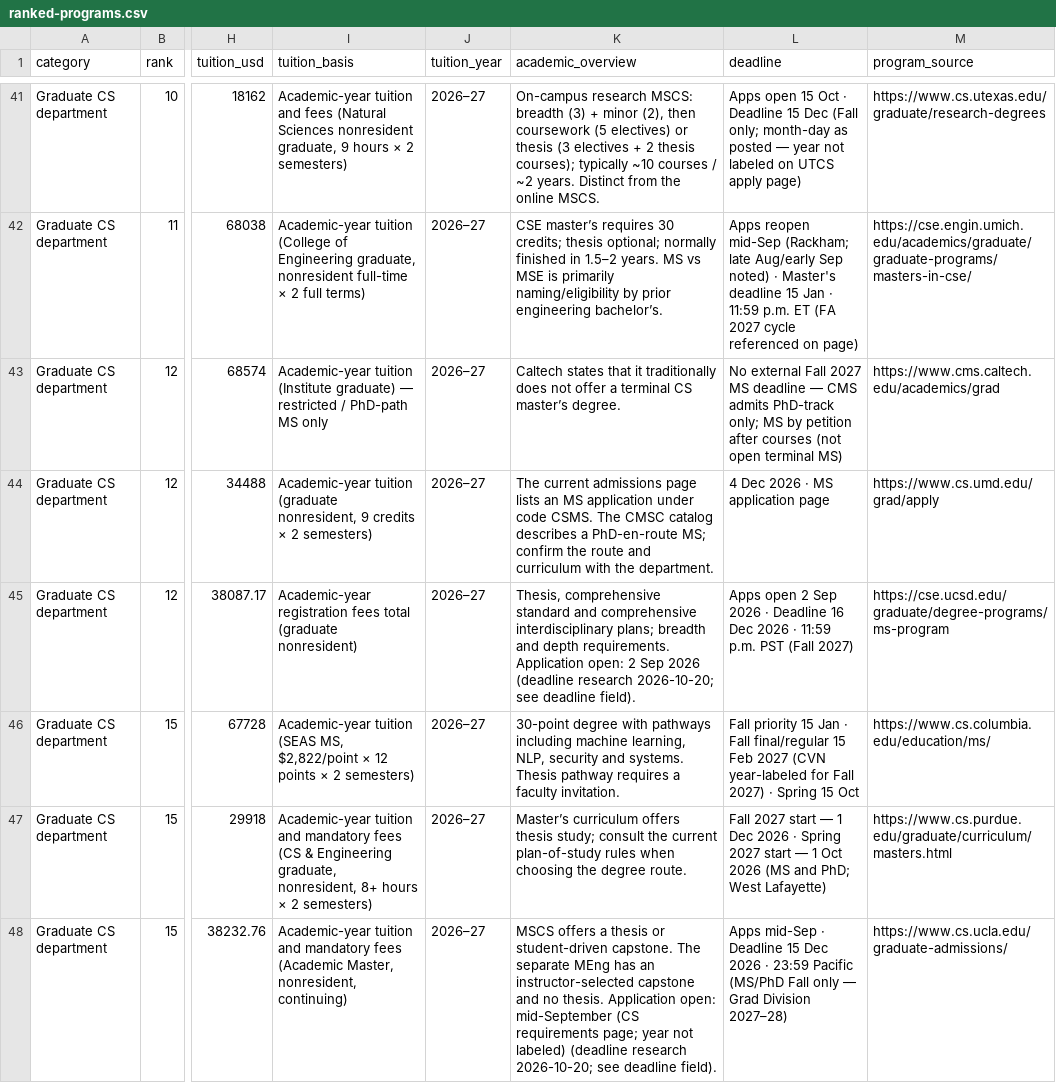
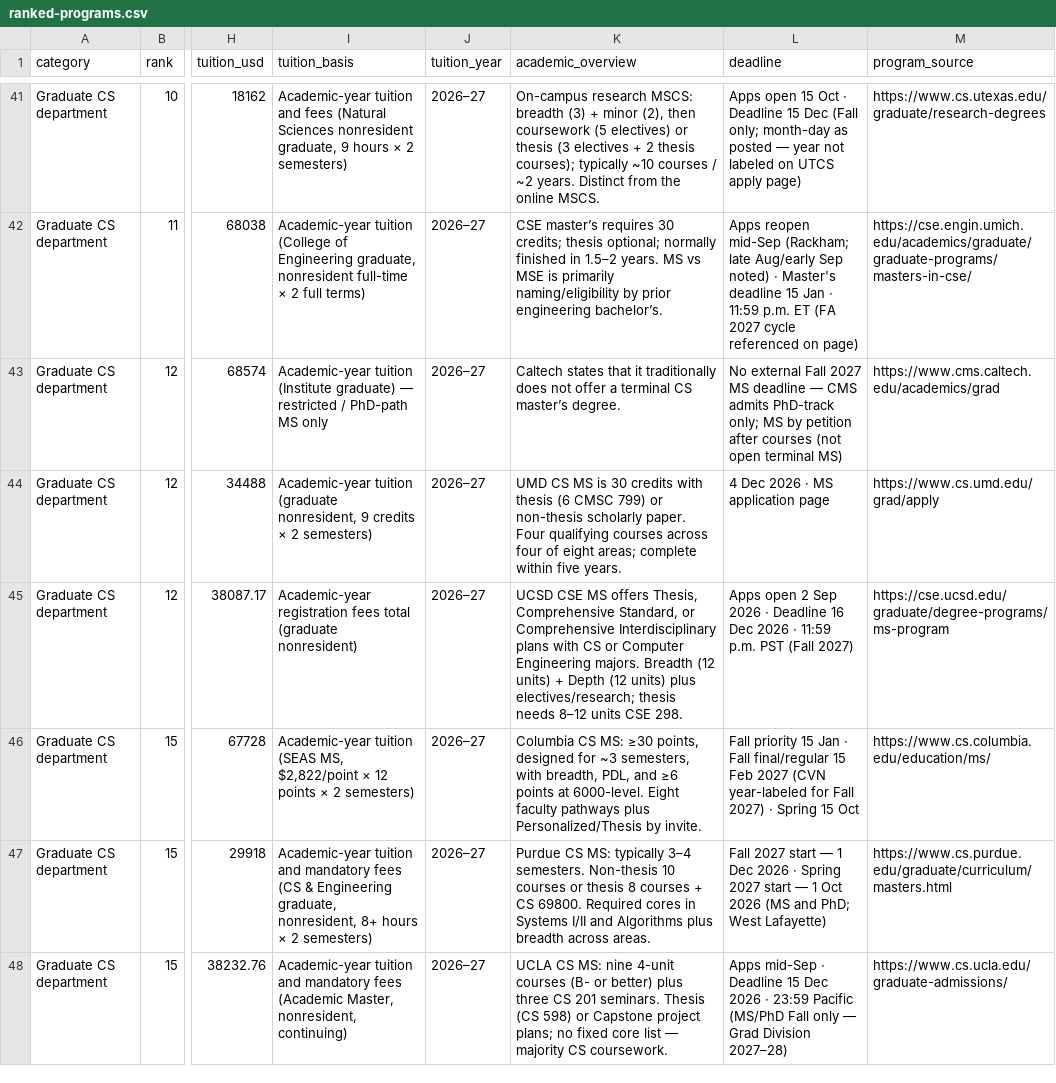
Before and after one commit to Cold-ay/us-uni-postgrad-research, a CSV file: dist/ranked-programs.csv, drawn as a sheet; only a part is shown, gaps mark what is left out; the diff covers the shown part only; the diff names each change by its address in the sheet, - before the commit and + after, or states it on an @@ line.

```diff
--- a/dist/ranked-programs.csv
+++ b/dist/ranked-programs.csv
-K44 (academic_overview): The current admissions page lists an MS application under code CSMS. The CMSC catalog describes a PhD-en-route MS; confirm the route and curriculum with the department.
+K44 (academic_overview): UMD CS MS is 30 credits with thesis (6 CMSC 799) or non-thesis scholarly paper. Four qualifying courses across four of eight areas; complete within five years.
-K45 (academic_overview): Thesis, comprehensive standard and comprehensive interdisciplinary plans; breadth and depth requirements. Application open: 2 Sep 2026 (deadline research 2026-10-20; see deadline field).
+K45 (academic_overview): UCSD CSE MS offers Thesis, Comprehensive Standard, or Comprehensive Interdisciplinary plans with CS or Computer Engineering majors. Breadth (12 units) + Depth (12 units) plus electives/research; thesis needs 8–12 units CSE 298.
-K46 (academic_overview): 30-point degree with pathways including machine learning, NLP, security and systems. Thesis pathway requires a faculty invitation.
+K46 (academic_overview): Columbia CS MS: ≥30 points, designed for ~3 semesters, with breadth, PDL, and ≥6 points at 6000-level. Eight faculty pathways plus Personalized/Thesis by invite.
-K47 (academic_overview): Master’s curriculum offers thesis study; consult the current plan-of-study rules when choosing the degree route.
+K47 (academic_overview): Purdue CS MS: typically 3–4 semesters. Non-thesis 10 courses or thesis 8 courses + CS 69800. Required cores in Systems I/II and Algorithms plus breadth across areas.
-K48 (academic_overview): MSCS offers a thesis or student-driven capstone. The separate MEng has an instructor-selected capstone and no thesis. Application open: mid-September (CS requirements page; year not labeled) (deadline research 2026-10-20; see deadline field).
+K48 (academic_overview): UCLA CS MS: nine 4-unit courses (B- or better) plus three CS 201 seminars. Thesis (CS 598) or Capstone project plans; no fixed core list — majority CS coursework.
```
Also changed, not shown: 3 edited cells elsewhere in this file, 17 other files.
